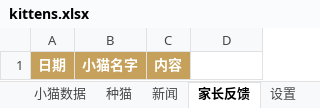
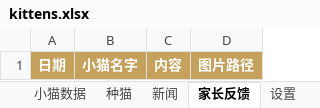
Before and after one commit to ReedZyd/MainCoon, an Excel workbook: data/kittens.xlsx, sheet 家长反馈, drawn as a sheet; values as stored, in another font and other column widths than the file's, no borders; the diff names each change by its address in the sheet, - before the commit and + after, or states it on an @@ line.

```diff
--- a/data/kittens.xlsx (sheet 家长反馈)
+++ b/data/kittens.xlsx (sheet 家长反馈)
-D1: (empty)
+D1: 图片路径
-D1 fill: none
+D1 fill: #C6A15B
```
Also changed, not shown: sheet 新闻, sheet 小猫数据, sheet 填写说明, 1 other file.
